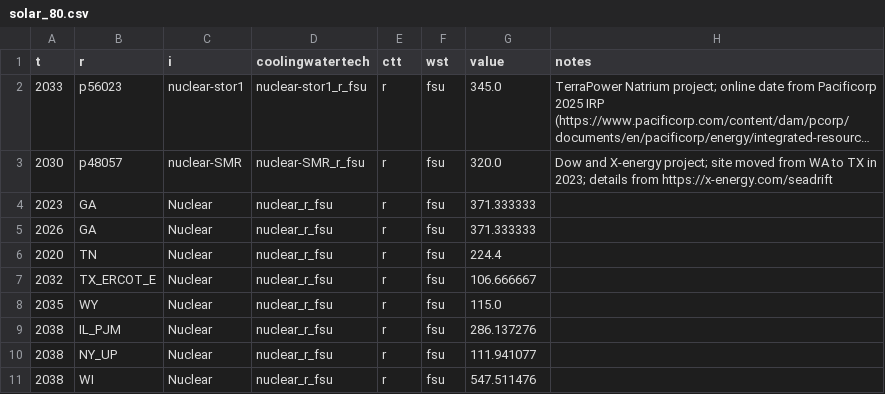
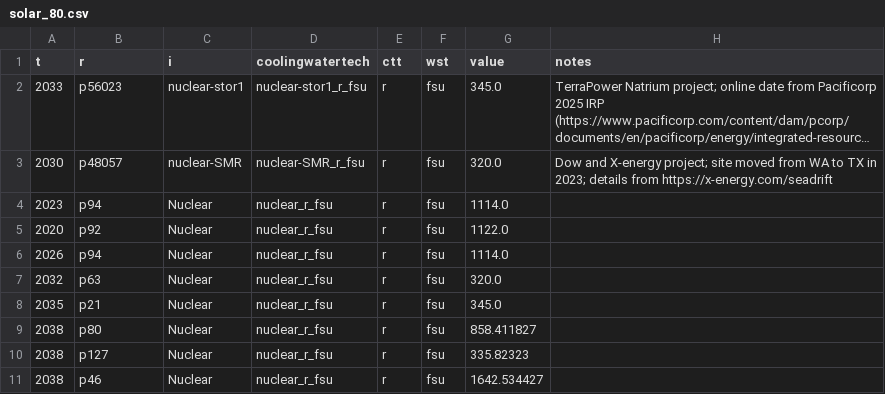
Before and after one commit to NatLabRockies/ReEDS-2.0, a CSV file: inputs/userinput/demonstration_files/solar_80.csv, drawn as a sheet; long unchanged cells end in ….

```diff
--- a/inputs/userinput/demonstration_files/solar_80.csv
+++ b/inputs/userinput/demonstration_files/solar_80.csv
@@ -3,9 +3,9 @@ t,r,i,coolingwatertech,ctt,wst,value,notes
 2030,p48057,nuclear-SMR,nuclear-SMR_r_fsu,r,fsu,320.0,Dow and X-energy project; site moved from WA to TX in 2023; details from https://x-energy.com/seadrift
-2023,GA,Nuclear,nuclear_r_fsu,r,fsu,371.333333,
-2026,GA,Nuclear,nuclear_r_fsu,r,fsu,371.333333,
-2020,TN,Nuclear,nuclear_r_fsu,r,fsu,224.4,
-2032,TX_ERCOT_E,Nuclear,nuclear_r_fsu,r,fsu,106.666667,
-2035,WY,Nuclear,nuclear_r_fsu,r,fsu,115.0,
-2038,IL_PJM,Nuclear,nuclear_r_fsu,r,fsu,286.137276,
-2038,NY_UP,Nuclear,nuclear_r_fsu,r,fsu,111.941077,
-2038,WI,Nuclear,nuclear_r_fsu,r,fsu,547.511476,
+2023,p94,Nuclear,nuclear_r_fsu,r,fsu,1114.0,
+2020,p92,Nuclear,nuclear_r_fsu,r,fsu,1122.0,
+2026,p94,Nuclear,nuclear_r_fsu,r,fsu,1114.0,
+2032,p63,Nuclear,nuclear_r_fsu,r,fsu,320.0,
+2035,p21,Nuclear,nuclear_r_fsu,r,fsu,345.0,
+2038,p80,Nuclear,nuclear_r_fsu,r,fsu,858.411827,
+2038,p127,Nuclear,nuclear_r_fsu,r,fsu,335.82323,
+2038,p46,Nuclear,nuclear_r_fsu,r,fsu,1642.534427,
```
Also changed, not shown: inputs/userinput/demonstration_files/Carbcap100.csv, inputs/userinput/demonstration_files/Carbtax100.csv, 27 other files.
